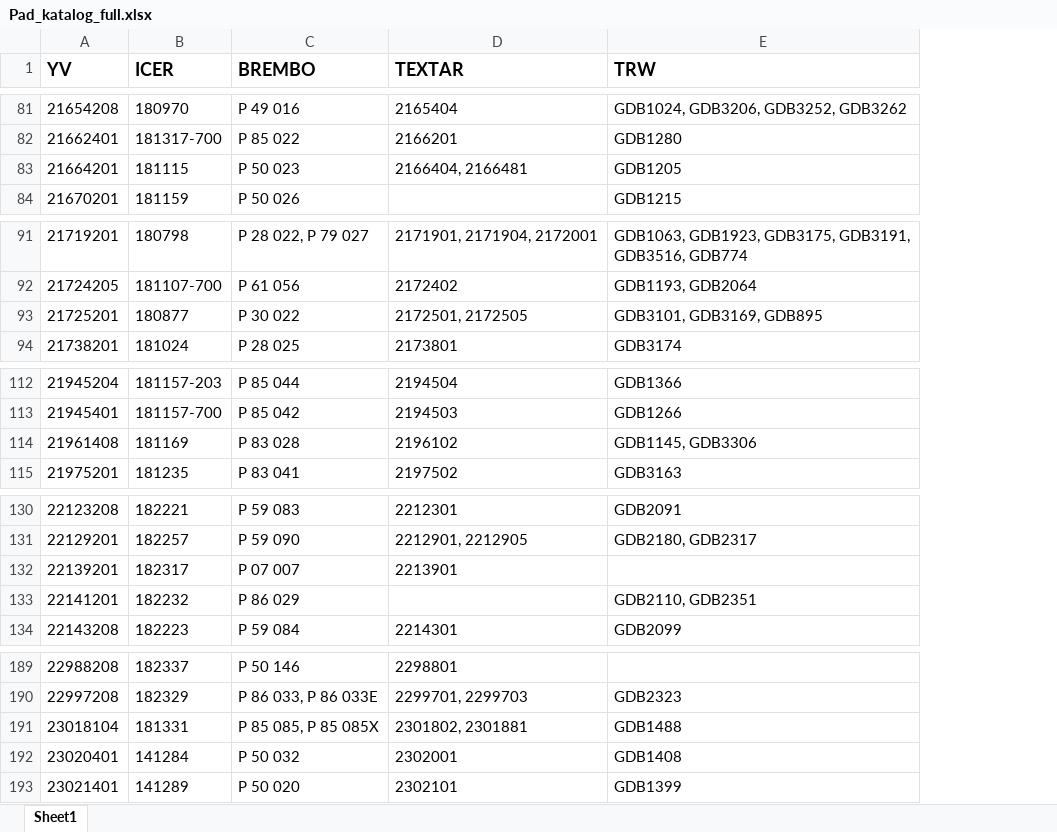
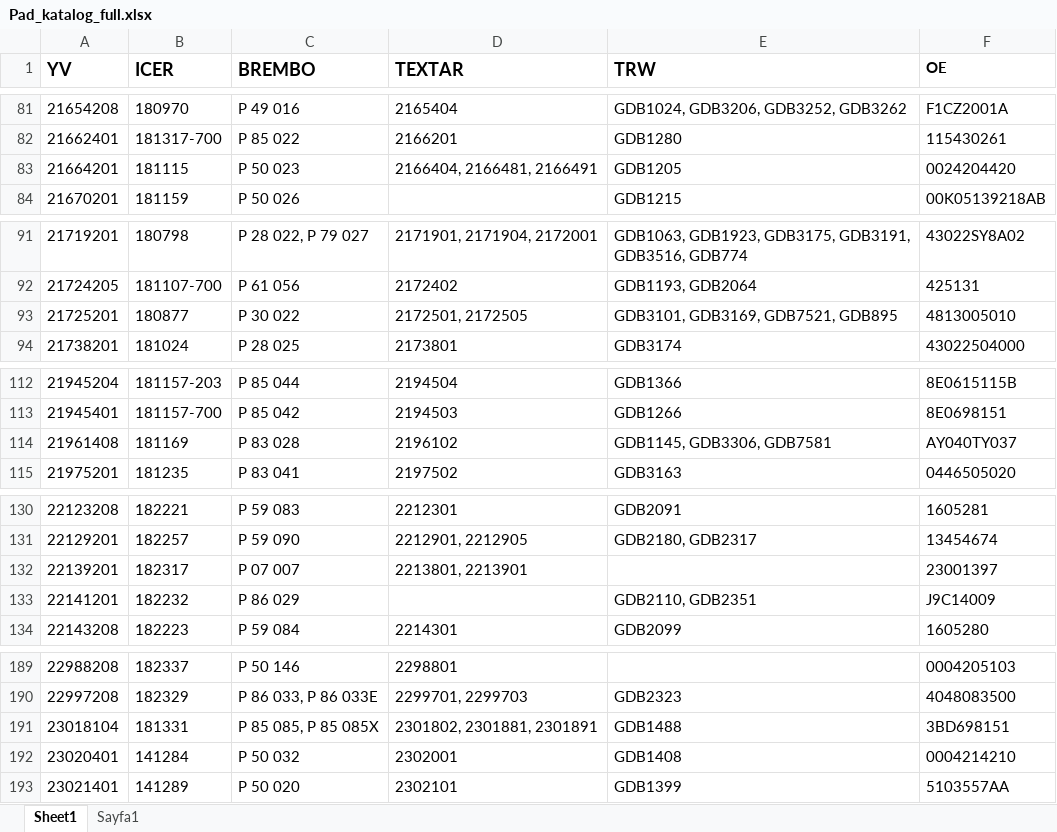
Before and after one commit to ARIKBOGA/API_SCRAPE, an Excel workbook: src/resources/data/catalogInfo/excels/Pad_katalog_full.xlsx, sheet Sheet1, drawn as a sheet; only a part is shown, gaps mark what is left out; values as stored, in another font and other column widths than the file's, no borders; the diff covers the shown part only; the diff names each change by its address in the sheet, - before the commit and + after, or states it on an @@ line.

```diff
--- a/src/resources/data/catalogInfo/excels/Pad_katalog_full.xlsx (sheet Sheet1)
+++ b/src/resources/data/catalogInfo/excels/Pad_katalog_full.xlsx (sheet Sheet1)
+sheet tab: Sayfa1
+column F (OE), rows 81-84: F1CZ2001A | 115430261 | 0024204420 | 00K05139218AB; rows 91-94: 43022SY8A02 | 425131 | 4813005010 | 43022504000; rows 112-115: 8E0615115B | 8E0698151 | AY040TY037 | 0446505020; rows 130-134: 1605281 | 13454674 | 23001397 | J9C14009 | 1605280; rows 189-193: 0004205103 | 4048083500 | 3BD698151 | 0004214210 | 5103557AA
-D83 (TEXTAR): 2166404, 2166481
+D83 (TEXTAR): 2166404, 2166481, 2166491
-E93 (TRW): GDB3101, GDB3169, GDB895
+E93 (TRW): GDB3101, GDB3169, GDB7521, GDB895
-E114 (TRW): GDB1145, GDB3306
+E114 (TRW): GDB1145, GDB3306, GDB7581
-D132 (TEXTAR): 2213901
+D132 (TEXTAR): 2213801, 2213901
-D191 (TEXTAR): 2301802, 2301881
+D191 (TEXTAR): 2301802, 2301881, 2301891
```
Also changed, not shown: 28 edited cells elsewhere in this sheet, 5 other files.
